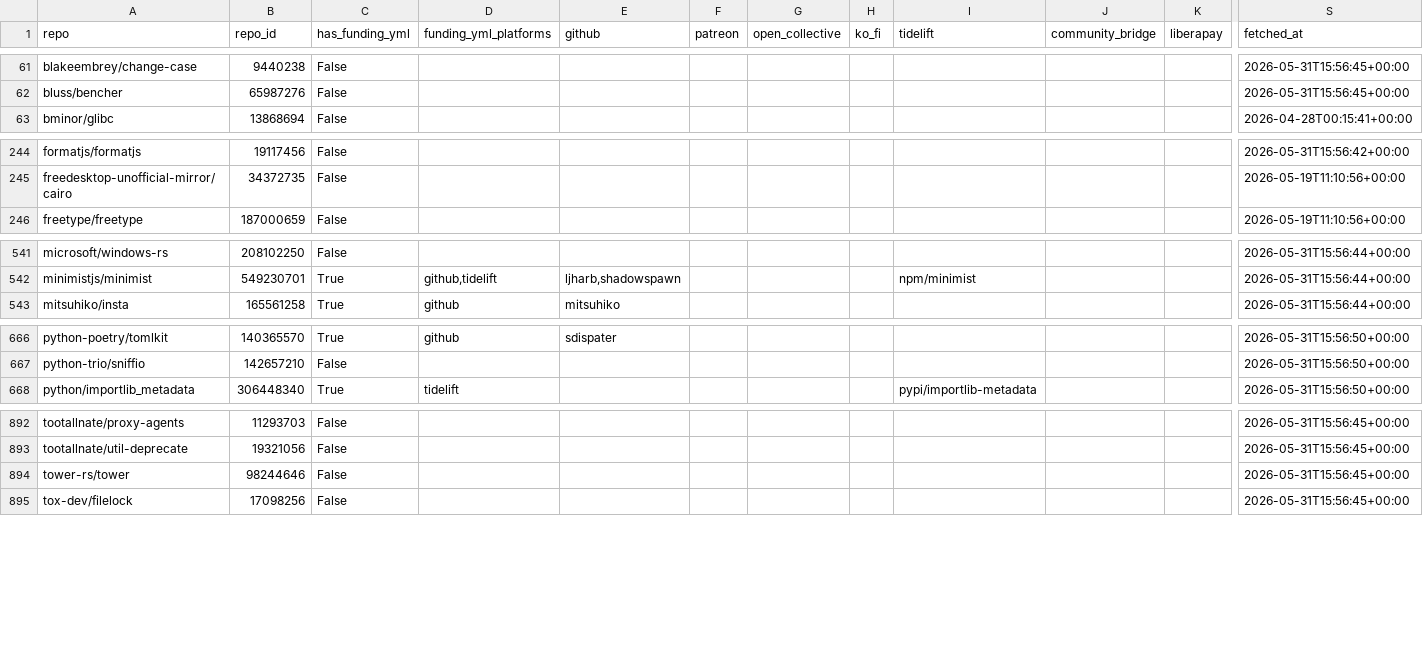
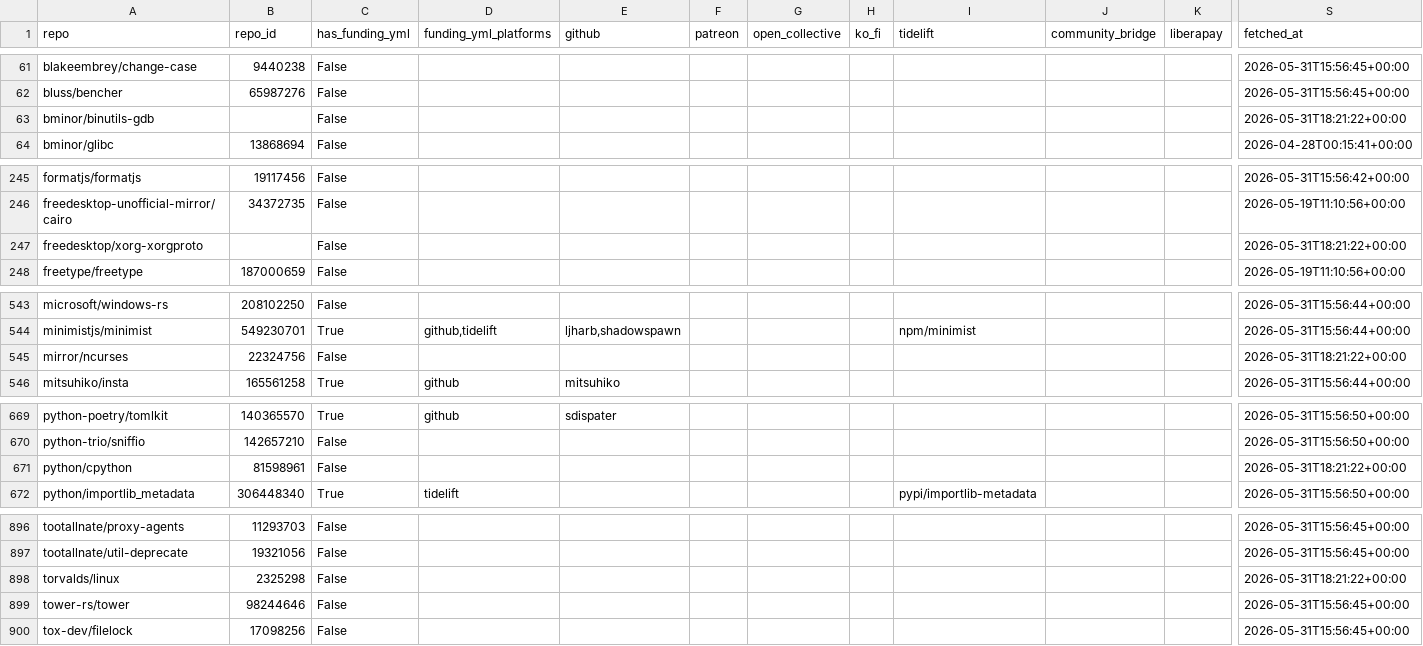
Before and after one commit to osendowment/model, a CSV file: data/sources/github/funding-yml.csv, drawn as a sheet; only a part is shown, gaps mark what is left out; rows hold the shown columns only; the diff names each change by its address in the sheet, - before the commit and + after, or states it on an @@ line.

```diff
--- a/data/sources/github/funding-yml.csv
+++ b/data/sources/github/funding-yml.csv
+row 63: bminor/binutils-gdb |  | False |  |  |  |  |  |  |  |  | 2026-05-31T18:21:22+00:00
+row 247: freedesktop/xorg-xorgproto |  | False |  |  |  |  |  |  |  |  | 2026-05-31T18:21:22+00:00
+row 545: mirror/ncurses | 22324756 | False |  |  |  |  |  |  |  |  | 2026-05-31T18:21:22+00:00
+row 671: python/cpython | 81598961 | False |  |  |  |  |  |  |  |  | 2026-05-31T18:21:22+00:00
+row 898: torvalds/linux | 2325298 | False |  |  |  |  |  |  |  |  | 2026-05-31T18:21:22+00:00
```
Also changed, not shown: data/risk/funding.csv, data/risk/risk.csv, 2 other files.
